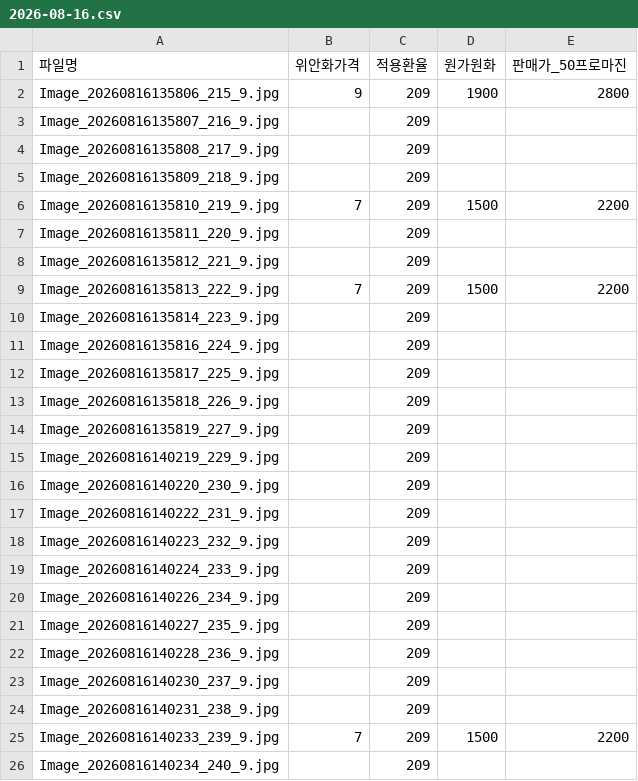
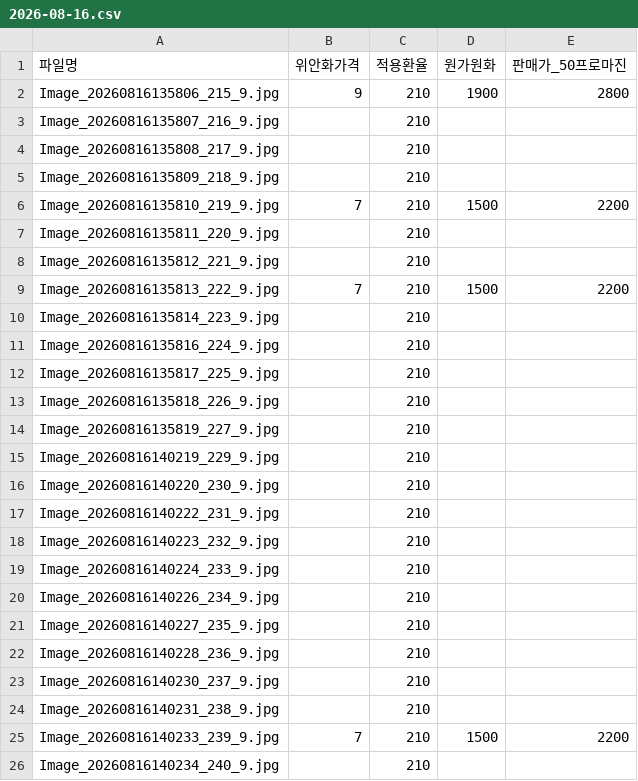
Before and after one commit to ycjm0207-star/Brand-BUS-Mall, a CSV file: 가격표/2026-08-16.csv, drawn as a sheet.

```diff
--- a/가격표/2026-08-16.csv
+++ b/가격표/2026-08-16.csv
@@ -1,26 +1,26 @@
 "파일명","위안화가격","적용환율","원가원화","판매가_50프로마진"
-"Image_20260816135806_215_9.jpg","9","209","1900","2800"
-"Image_20260816135807_216_9.jpg",,"209",,
-"Image_20260816135808_217_9.jpg",,"209",,
-"Image_20260816135809_218_9.jpg",,"209",,
-"Image_20260816135810_219_9.jpg","7","209","1500","2200"
-"Image_20260816135811_220_9.jpg",,"209",,
-"Image_20260816135812_221_9.jpg",,"209",,
-"Image_20260816135813_222_9.jpg","7","209","1500","2200"
-"Image_20260816135814_223_9.jpg",,"209",,
-"Image_20260816135816_224_9.jpg",,"209",,
-"Image_20260816135817_225_9.jpg",,"209",,
-"Image_20260816135818_226_9.jpg",,"209",,
-"Image_20260816135819_227_9.jpg",,"209",,
-"Image_20260816140219_229_9.jpg",,"209",,
-"Image_20260816140220_230_9.jpg",,"209",,
-"Image_20260816140222_231_9.jpg",,"209",,
-"Image_20260816140223_232_9.jpg",,"209",,
-"Image_20260816140224_233_9.jpg",,"209",,
-"Image_20260816140226_234_9.jpg",,"209",,
-"Image_20260816140227_235_9.jpg",,"209",,
-"Image_20260816140228_236_9.jpg",,"209",,
-"Image_20260816140230_237_9.jpg",,"209",,
-"Image_20260816140231_238_9.jpg",,"209",,
-"Image_20260816140233_239_9.jpg","7","209","1500","2200"
-"Image_20260816140234_240_9.jpg",,"209",,
+"Image_20260816135806_215_9.jpg","9","210","1900","2800"
+"Image_20260816135807_216_9.jpg",,"210",,
+"Image_20260816135808_217_9.jpg",,"210",,
+"Image_20260816135809_218_9.jpg",,"210",,
+"Image_20260816135810_219_9.jpg","7","210","1500","2200"
+"Image_20260816135811_220_9.jpg",,"210",,
+"Image_20260816135812_221_9.jpg",,"210",,
+"Image_20260816135813_222_9.jpg","7","210","1500","2200"
+"Image_20260816135814_223_9.jpg",,"210",,
+"Image_20260816135816_224_9.jpg",,"210",,
+"Image_20260816135817_225_9.jpg",,"210",,
+"Image_20260816135818_226_9.jpg",,"210",,
+"Image_20260816135819_227_9.jpg",,"210",,
+"Image_20260816140219_229_9.jpg",,"210",,
+"Image_20260816140220_230_9.jpg",,"210",,
+"Image_20260816140222_231_9.jpg",,"210",,
+"Image_20260816140223_232_9.jpg",,"210",,
+"Image_20260816140224_233_9.jpg",,"210",,
+"Image_20260816140226_234_9.jpg",,"210",,
+"Image_20260816140227_235_9.jpg",,"210",,
+"Image_20260816140228_236_9.jpg",,"210",,
+"Image_20260816140230_237_9.jpg",,"210",,
+"Image_20260816140231_238_9.jpg",,"210",,
+"Image_20260816140233_239_9.jpg","7","210","1500","2200"
+"Image_20260816140234_240_9.jpg",,"210",,
```
Also changed, not shown: 가격표/2026-08-15.csv, 1 other file.
